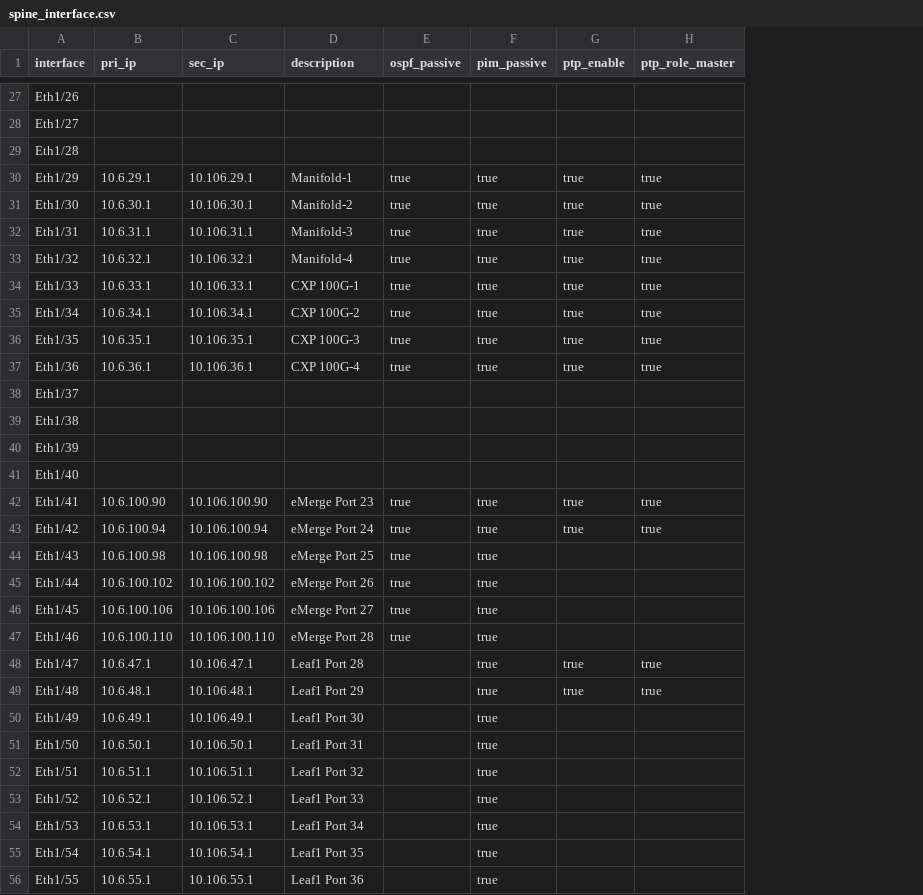
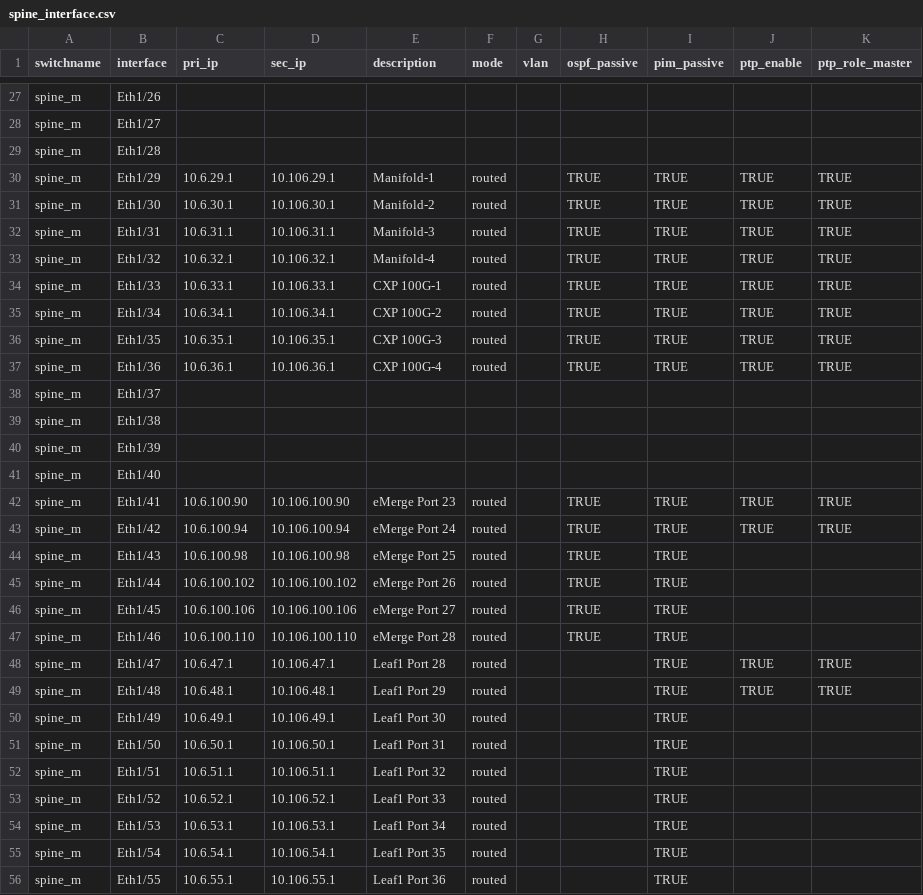
Before and after one commit to liyiwei0416/broadcast-iac, a CSV file: sw_interface/spine_interface.csv, drawn as a sheet; only a part is shown, gaps mark what is left out; addresses are those after the commit; the diff covers the shown part only; the diff names each change by its address in the sheet, - before the commit and + after, or states it on an @@ line.

```diff
--- a/sw_interface/spine_interface.csv
+++ b/sw_interface/spine_interface.csv
+column A (switchname), rows 27-56: all spine_m
+column F (mode), rows 30-56: routed | routed | routed | routed | routed | routed | routed | routed |  |  |  |  | routed | routed | routed | routed | routed | routed | routed | routed | routed | routed | routed | routed | routed | routed | routed
+column G (vlan), empty
-H30:H37 (ospf_passive): true
+H30:H37 (ospf_passive): TRUE
-I30:I37 (pim_passive): true
+I30:I37 (pim_passive): TRUE
-J30:J37 (ptp_enable): true
+J30:J37 (ptp_enable): TRUE
-K30:K37 (ptp_role_master): true
+K30:K37 (ptp_role_master): TRUE
-H42:H47 (ospf_passive): true
+H42:H47 (ospf_passive): TRUE
-I42:I56 (pim_passive): true
+I42:I56 (pim_passive): TRUE
-J42:J43 (ptp_enable): true
+J42:J43 (ptp_enable): TRUE
-K42:K43 (ptp_role_master): true
+K42:K43 (ptp_role_master): TRUE
-J48:J49 (ptp_enable): true
+J48:J49 (ptp_enable): TRUE
-K48:K49 (ptp_role_master): true
+K48:K49 (ptp_role_master): TRUE
```
Also changed, not shown: 108 edited cells elsewhere in this file, sw_interface/leaf1_interface.csv, sw_interface/leaf2_interface.csv.
